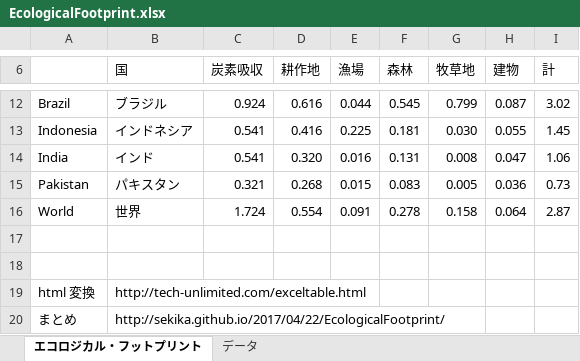
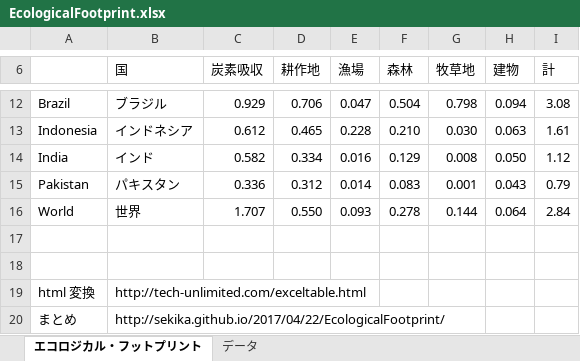
Before and after one commit to sekika/sekika.github.io, an Excel workbook: file/EcologicalFootprint.xlsx, sheet エコロジカル・フットプリント, drawn as a sheet; only a part is shown, gaps mark what is left out; values as stored, in another font and other column widths than the file's, no borders; the diff covers the shown part only; the diff names each change by its address in the sheet, - before the commit and + after, or states it on an @@ line.

```diff
--- a/file/EcologicalFootprint.xlsx (sheet エコロジカル・フットプリント)
+++ b/file/EcologicalFootprint.xlsx (sheet エコロジカル・フットプリント)
-C12 (炭素吸収): 0.924
+C12 (炭素吸収): 0.929
-D12 (耕作地): 0.616
+D12 (耕作地): 0.706
-E12 (漁場): 0.044
+E12 (漁場): 0.047
-F12 (森林): 0.545
+F12 (森林): 0.504
-G12 (牧草地): 0.799
+G12 (牧草地): 0.798
-H12 (建物): 0.087
+H12 (建物): 0.094
-I12 (計): 3.02
+I12 (計): 3.08
-C13 (炭素吸収): 0.541
+C13 (炭素吸収): 0.612
-D13 (耕作地): 0.416
+D13 (耕作地): 0.465
-E13 (漁場): 0.225
+E13 (漁場): 0.228
-F13 (森林): 0.181
+F13 (森林): 0.210
-H13 (建物): 0.055
+H13 (建物): 0.063
-I13 (計): 1.45
+I13 (計): 1.61
-C14 (炭素吸収): 0.541
+C14 (炭素吸収): 0.582
-D14 (耕作地): 0.320
+D14 (耕作地): 0.334
-F14 (森林): 0.131
+F14 (森林): 0.129
-H14 (建物): 0.047
+H14 (建物): 0.050
-I14 (計): 1.06
+I14 (計): 1.12
-C15 (炭素吸収): 0.321
+C15 (炭素吸収): 0.336
-D15 (耕作地): 0.268
+D15 (耕作地): 0.312
-E15 (漁場): 0.015
+E15 (漁場): 0.014
-G15 (牧草地): 0.005
+G15 (牧草地): 0.001
-H15 (建物): 0.036
+H15 (建物): 0.043
-I15 (計): 0.73
+I15 (計): 0.79
-C16 (炭素吸収): 1.724
+C16 (炭素吸収): 1.707
-D16 (耕作地): 0.554
+D16 (耕作地): 0.550
-E16 (漁場): 0.091
+E16 (漁場): 0.093
-G16 (牧草地): 0.158
+G16 (牧草地): 0.144
-I16 (計): 2.87
+I16 (計): 2.84
```
Also changed, not shown: 1 added row, 1 removed row and 26 edited cells elsewhere in this sheet, sheet データ, formulas that keep their value.
